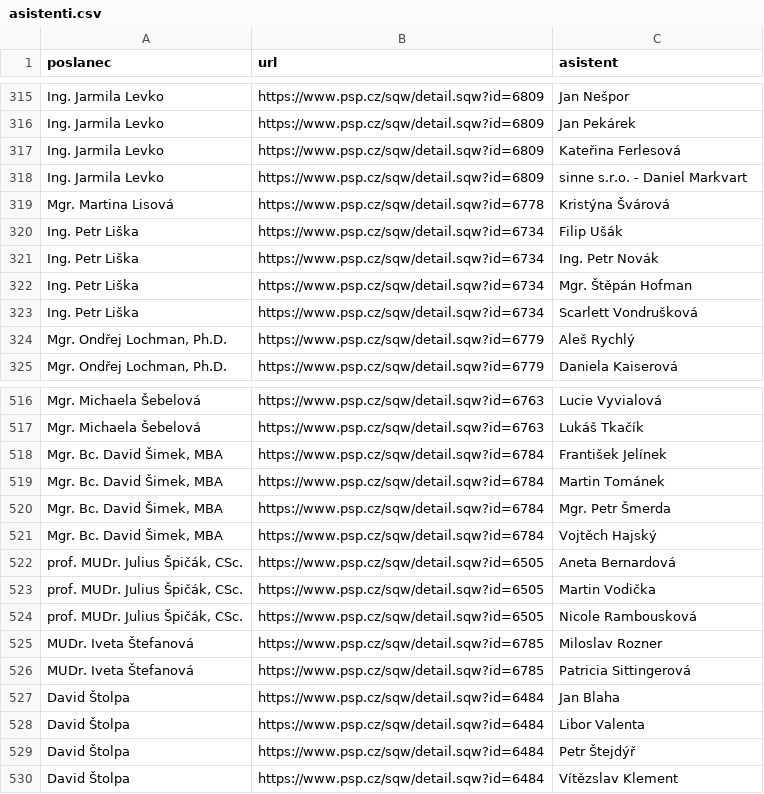
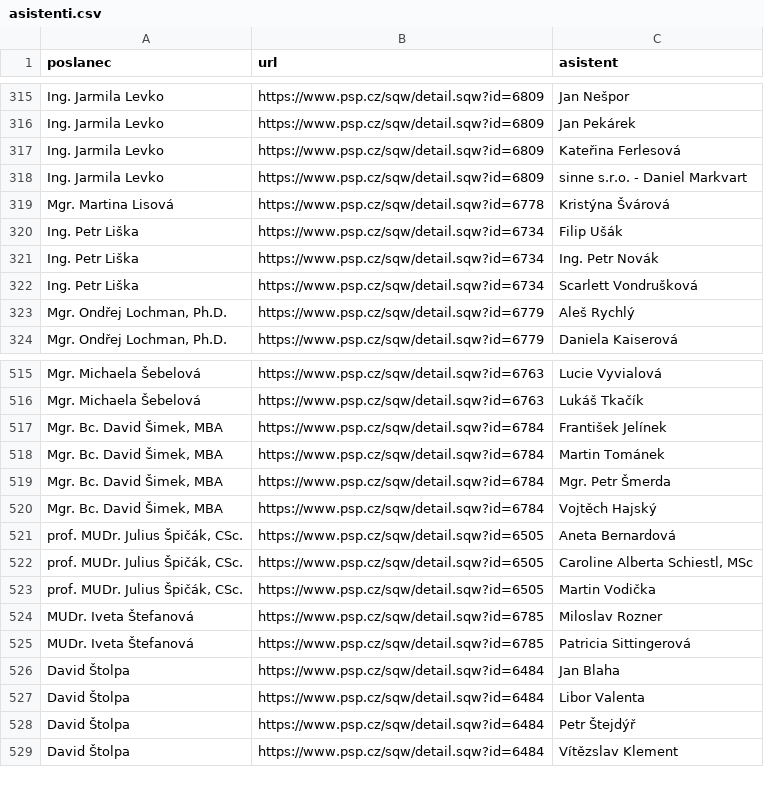
Before and after one commit to kokes/psp-asistenti, a CSV file: asistenti.csv, drawn as a sheet; only a part is shown, gaps mark what is left out; removed rows and columns are numbered as before the commit, all else as after; the diff names each change by its address in the sheet, - before the commit and + after, or states it on an @@ line.

```diff
--- a/asistenti.csv
+++ b/asistenti.csv
-row 322: Ing. Petr Liška | https://www.psp.cz/sqw/detail.sqw?id=6734 | Mgr. Štěpán Hofman
+row 522: prof. MUDr. Julius Špičák, CSc. | https://www.psp.cz/sqw/detail.sqw?id=6505 | Caroline Alberta Schiestl, MSc
-row 524: prof. MUDr. Julius Špičák, CSc. | https://www.psp.cz/sqw/detail.sqw?id=6505 | Nicole Rambousková
```
Also changed, not shown: 1 other file.
